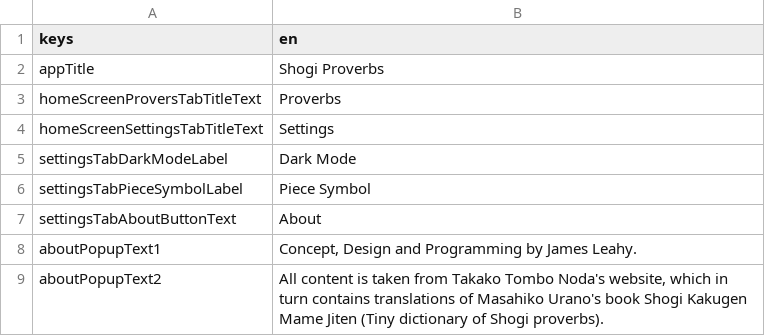
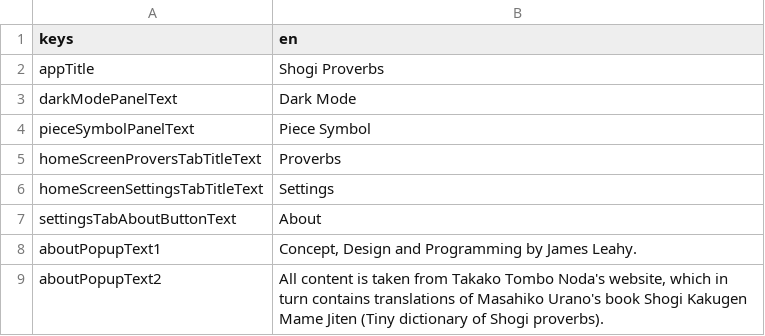
Before and after one commit to defuncart/shogi_proverbs, a CSV file: assets_dev/loca/loca.csv, drawn as a sheet; only a part is shown.

Commit message:
Extract DarkModePanel and PieceSymbolPanel as widgets.

```diff
--- a/assets_dev/loca/loca.csv
+++ b/assets_dev/loca/loca.csv
@@ -2,6 +2,6 @@ keys;en
 appTitle;Shogi Proverbs
+darkModePanelText;Dark Mode
+pieceSymbolPanelText;Piece Symbol
 homeScreenProversTabTitleText;Proverbs
 homeScreenSettingsTabTitleText;Settings
-settingsTabDarkModeLabel;Dark Mode
-settingsTabPieceSymbolLabel;Piece Symbol
 settingsTabAboutButtonText;About
```
Also changed, not shown: 6 other files.
